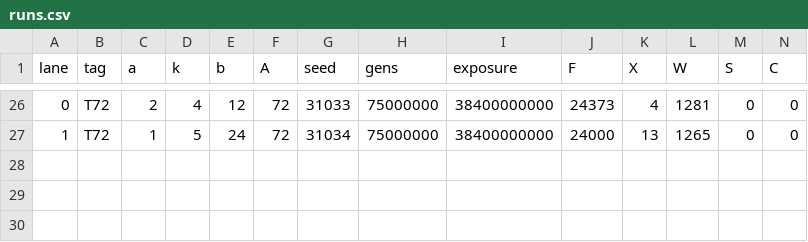
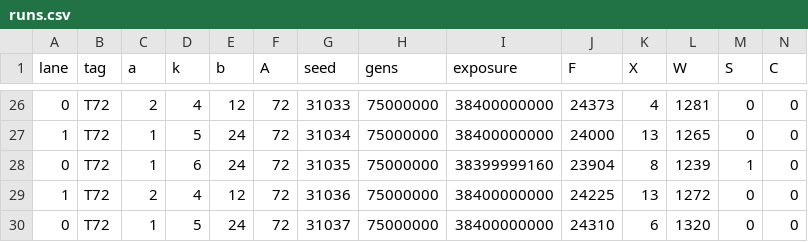
Before and after one commit to kdbanman/gump-for-agents, a CSV file: research/shape3/data/runs.csv, drawn as a sheet; only a part is shown, gaps mark what is left out; rows hold the shown columns only; the diff names each change by its address in the sheet, - before the commit and + after, or states it on an @@ line.

```diff
--- a/research/shape3/data/runs.csv
+++ b/research/shape3/data/runs.csv
+row 28: 0 | T72 | 1 | 6 | 24 | 72 | 31035 | 75000000 | 38399999160 | 23904 | 8 | 1239 | 1 | 0
+row 29: 1 | T72 | 2 | 4 | 12 | 72 | 31036 | 75000000 | 38400000000 | 24225 | 13 | 1272 | 0 | 0
+row 30: 0 | T72 | 1 | 5 | 24 | 72 | 31037 | 75000000 | 38400000000 | 24310 | 6 | 1320 | 0 | 0
```
Also changed, not shown: research/shape3/data/agebins.csv, 3 other files.
